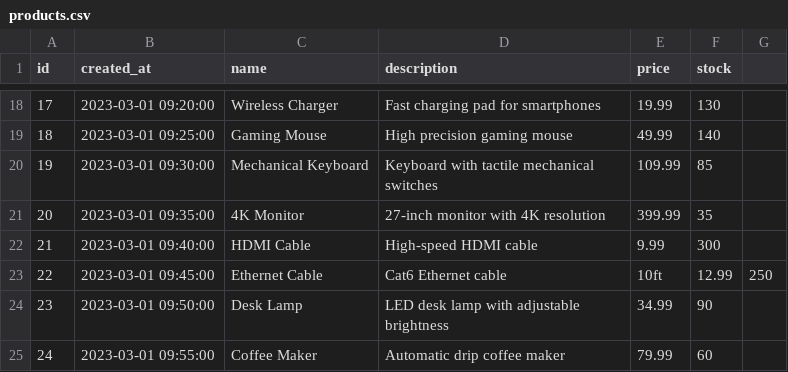
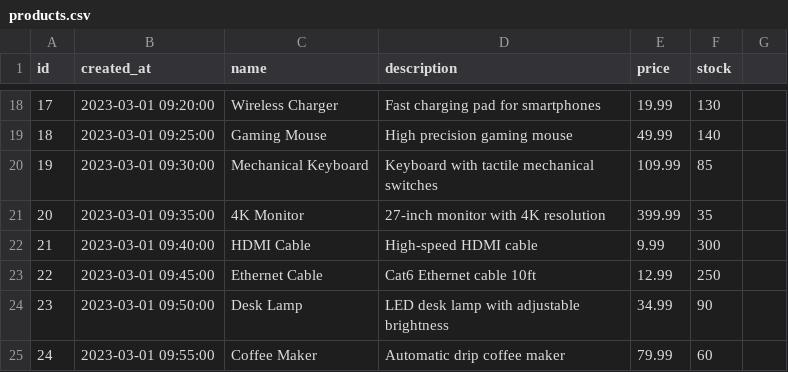
Before and after one commit to SwethaVoora/RAG_Pipeline, a CSV file: data/products.csv, drawn as a sheet; only a part is shown, gaps mark what is left out.

Commit message:
Update products.csv
Removed the comma in the description. to ensure correct data import from csv into supabase

```diff
--- a/data/products.csv
+++ b/data/products.csv
@@ -22,3 +22,3 @@ id,created_at,name,description,price,stock
 21,2023-03-01 09:40:00,HDMI Cable,High-speed HDMI cable,9.99,300
-22,2023-03-01 09:45:00,Ethernet Cable,Cat6 Ethernet cable,10ft,12.99,250
+22,2023-03-01 09:45:00,Ethernet Cable,Cat6 Ethernet cable 10ft,12.99,250
 23,2023-03-01 09:50:00,Desk Lamp,LED desk lamp with adjustable brightness,34.99,90
```
